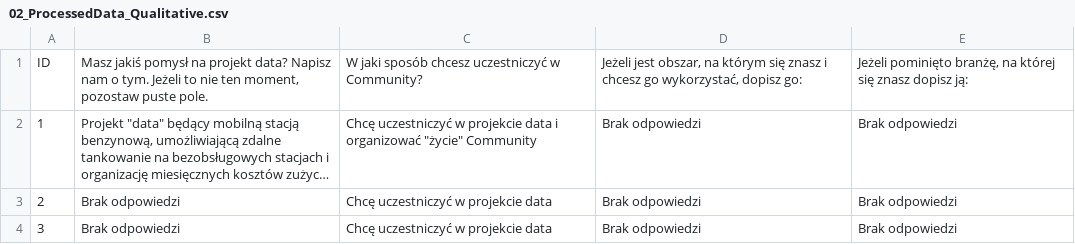
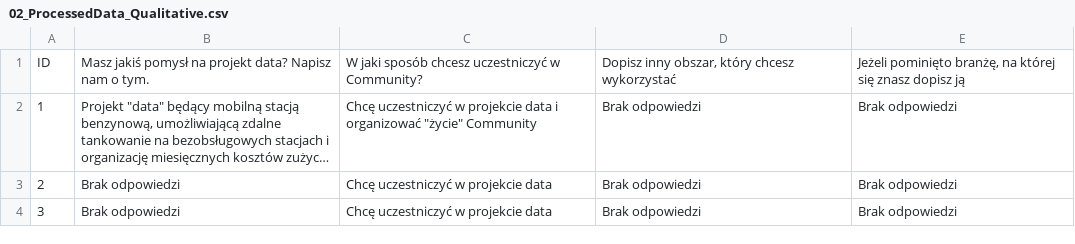
Before and after one commit to paweldudzinski99/Data_Mining_HR_Analytics, a CSV file: data/03_Processed/02_ProcessedData_Qualitative.csv (was data/02_Interim/02_ProcessedData_Qualitative.csv), drawn as a sheet; only a part is shown; long unchanged cells end in …; the diff names each change by its address in the sheet, - before the commit and + after, or states it on an @@ line.

```diff
--- a/data/02_Interim/02_ProcessedData_Qualitative.csv
+++ b/data/03_Processed/02_ProcessedData_Qualitative.csv
-B1: …o tym. Jeżeli to nie ten moment, pozostaw puste pole.
+B1: …o tym.
-D1: Jeżeli jest obszar, na którym się znasz i chcesz go wykorzystać, dopisz go:
+D1: Dopisz inny obszar, który chcesz wykorzystać
-E1: …znasz dopisz ją:
+E1: …znasz dopisz ją
```
Also changed, not shown: data/03_Processed/02_ProcessedData_Quantative.csv.
